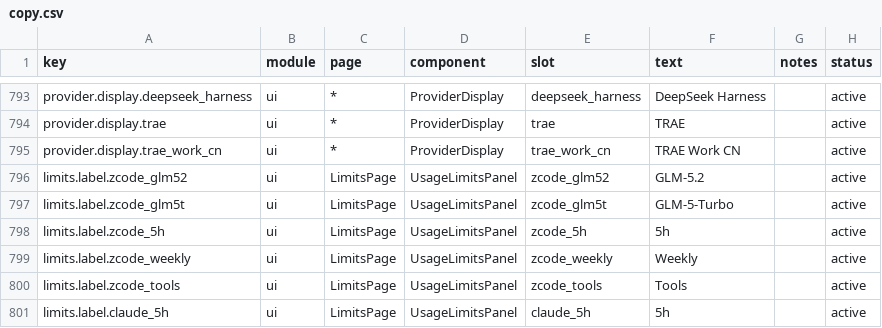
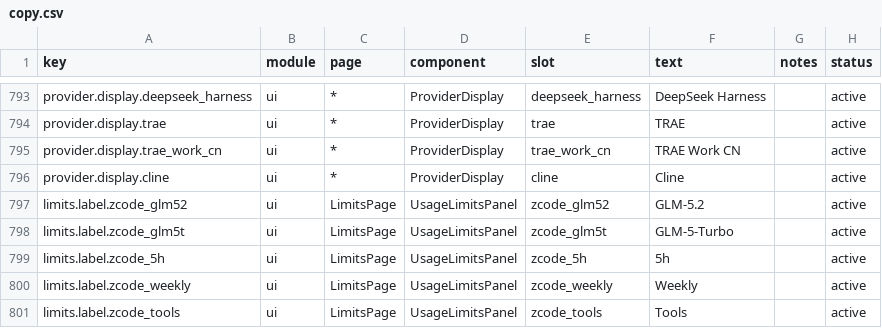
Before and after one commit to 1490459250li-hub/TokenTracker, a CSV file: dashboard/src/content/copy.csv, drawn as a sheet; only a part is shown, gaps mark what is left out; the shorter side is filled out with more unchanged rows; the diff names each change by its address in the sheet, - before the commit and + after, or states it on an @@ line.

Commit message:
merge(upstream): #6 追踪 Cline CLI v3 和桌面 app token 用量 (f6ef1cee)

```diff
--- a/dashboard/src/content/copy.csv
+++ b/dashboard/src/content/copy.csv
+row 796: provider.display.cline | ui | * | ProviderDisplay | cline | Cline |  | active
```
Also changed, not shown: 23 other files.
